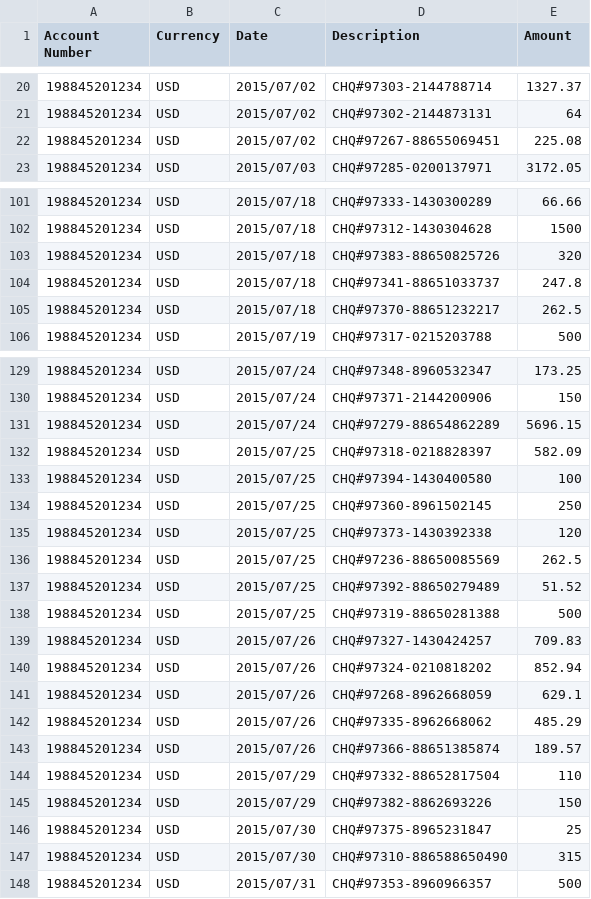
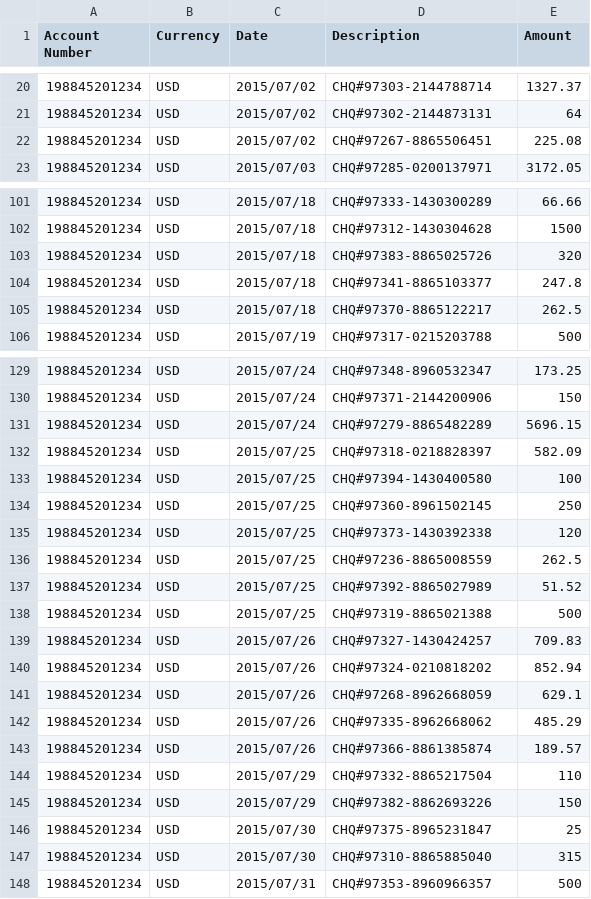
Before and after one commit to aaronu7/csvplus-read-write, a CSV file: csvplus-read-write-test/UnitTests/Files/chq_badRow.csv, drawn as a sheet; only a part is shown, gaps mark what is left out; the diff covers the shown part only.

```diff
--- a/csvplus-read-write-test/UnitTests/Files/chq_badRow.csv
+++ b/csvplus-read-write-test/UnitTests/Files/chq_badRow.csv
@@ -21,3 +21,3 @@ Account Number,Currency,Date,Description,Amount
 198845201234,USD,2015/07/02,CHQ#97302-2144873131,64
-198845201234,USD,2015/07/02,CHQ#97267-88655069451,225.08
+198845201234,USD,2015/07/02,CHQ#97267-8865506451,225.08
 198845201234,USD,2015/07/03,CHQ#97285-0200137971,3172.05
@@ -102,5 +102,5 @@ Account Number,Currency,Date,Description,Amount
 198845201234,USD,2015/07/18,CHQ#97312-1430304628,1500
-198845201234,USD,2015/07/18,CHQ#97383-88650825726,320
-198845201234,USD,2015/07/18,CHQ#97341-88651033737,247.8
-198845201234,USD,2015/07/18,CHQ#97370-88651232217,262.5
+198845201234,USD,2015/07/18,CHQ#97383-8865025726,320
+198845201234,USD,2015/07/18,CHQ#97341-8865103377,247.8
+198845201234,USD,2015/07/18,CHQ#97370-8865122217,262.5
 198845201234,USD,2015/07/19,CHQ#97317-0215203788,500
@@ -130,3 +130,3 @@ Account Number,Currency,Date,Description,Amount
 198845201234,USD,2015/07/24,CHQ#97371-2144200906,150
-198845201234,USD,2015/07/24,CHQ#97279-88654862289,5696.15
+198845201234,USD,2015/07/24,CHQ#97279-8865482289,5696.15
 198845201234,USD,2015/07/25,CHQ#97318-0218828397,582.09
@@ -135,5 +135,5 @@ Account Number,Currency,Date,Description,Amount
 198845201234,USD,2015/07/25,CHQ#97373-1430392338,120
-198845201234,USD,2015/07/25,CHQ#97236-88650085569,262.5
-198845201234,USD,2015/07/25,CHQ#97392-88650279489,51.52
-198845201234,USD,2015/07/25,CHQ#97319-88650281388,500
+198845201234,USD,2015/07/25,CHQ#97236-8865008559,262.5
+198845201234,USD,2015/07/25,CHQ#97392-8865027989,51.52
+198845201234,USD,2015/07/25,CHQ#97319-8865021388,500
 198845201234,USD,2015/07/26,CHQ#97327-1430424257,709.83
@@ -142,7 +142,7 @@ Account Number,Currency,Date,Description,Amount
 198845201234,USD,2015/07/26,CHQ#97335-8962668062,485.29
-198845201234,USD,2015/07/26,CHQ#97366-88651385874,189.57
-198845201234,USD,2015/07/29,CHQ#97332-88652817504,110
+198845201234,USD,2015/07/26,CHQ#97366-8861385874,189.57
+198845201234,USD,2015/07/29,CHQ#97332-8865217504,110
 198845201234,USD,2015/07/29,CHQ#97382-8862693226,150
 198845201234,USD,2015/07/30,CHQ#97375-8965231847,25
-198845201234,USD,2015/07/30,CHQ#97310-886588650490,315
+198845201234,USD,2015/07/30,CHQ#97310-8865885040,315
 198845201234,USD,2015/07/31,CHQ#97353-8960966357,500
```
Also changed, not shown: 9 edited cells elsewhere in this file, csvplus-read-write-test/UnitTests/Files/chq_badcomma.csv, csvplus-read-write-test/UnitTests/Files/chq_badtype.csv, 5 other files.
